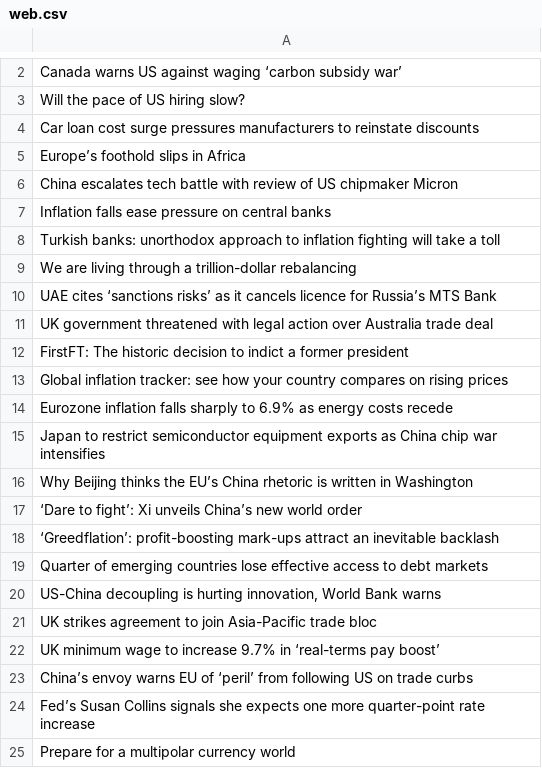
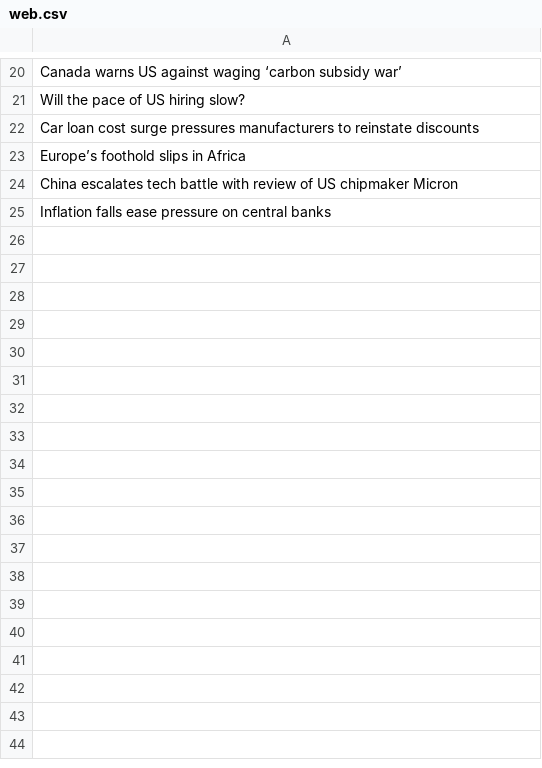
Before and after one commit to mathieuChdz/SAE, a CSV file: src/Codes_maquette1/code_php/MachineLearning/data/web.csv, drawn as a sheet; only a part is shown, gaps mark what is left out; removed rows and columns are numbered as before the commit, all else as after; the diff covers the shown part only; the diff names each change by its address in the sheet, - before the commit and + after, or states it on an @@ line.

```diff
--- a/src/Codes_maquette1/code_php/MachineLearning/data/web.csv
+++ b/src/Codes_maquette1/code_php/MachineLearning/data/web.csv
-row 8: Turkish banks: unorthodox approach to inflation fighting will take a toll
-row 9: We are living through a trillion-dollar rebalancing
-row 10: UAE cites ‘sanctions risks’ as it cancels licence for Russia’s MTS Bank
-row 11: UK government threatened with legal action over Australia trade deal
-row 12: FirstFT: The historic decision to indict a former president
-row 13: Global inflation tracker: see how your country compares on rising prices
-row 14: Eurozone inflation falls sharply to 6.9% as energy costs recede
-row 15: Japan to restrict semiconductor equipment exports as China chip war intensifies
-row 16: Why Beijing thinks the EU’s China rhetoric is written in Washington
-row 17: ‘Dare to fight’: Xi unveils China’s new world order
-row 18: ‘Greedflation’: profit-boosting mark-ups attract an inevitable backlash
-row 19: Quarter of emerging countries lose effective access to debt markets
-row 20: US-China decoupling is hurting innovation, World Bank warns
-row 21: UK strikes agreement to join Asia-Pacific trade bloc
-row 22: UK minimum wage to increase 9.7% in ‘real-terms pay boost’
-row 23: China’s envoy warns EU of ‘peril’ from following US on trade curbs
-row 24: Fed’s Susan Collins signals she expects one more quarter-point rate increase
-row 25: Prepare for a multipolar currency world
```
Also changed, not shown: 18 added rows and 1 edited cell elsewhere in this file, 1 other file.
